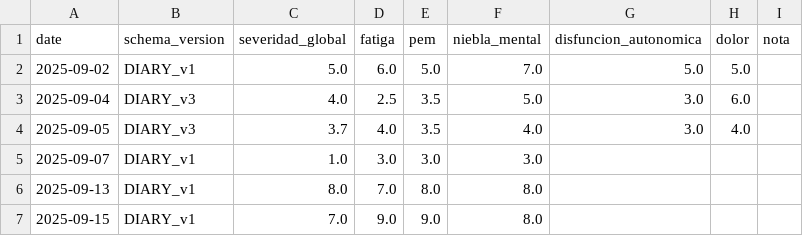
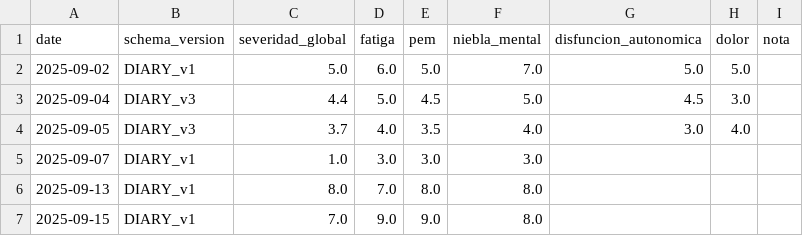
Before and after one commit to kinetica-IA/portfolio-alfie, a CSV file: data/diary_live.csv, drawn as a sheet; only a part is shown.

Commit message:
diary: update symptoms 2025-09-04

```diff
--- a/data/diary_live.csv
+++ b/data/diary_live.csv
@@ -2,3 +2,3 @@ date,schema_version,severidad_global,fatiga,pem,niebla_mental,disfuncion_autonom
 2025-09-02,DIARY_v1,5.0,6.0,5.0,7.0,5.0,5.0,
-2025-09-04,DIARY_v3,4.0,2.5,3.5,5.0,3.0,6.0,
+2025-09-04,DIARY_v3,4.4,5.0,4.5,5.0,4.5,3.0,
 2025-09-05,DIARY_v3,3.7,4.0,3.5,4.0,3.0,4.0,
```
